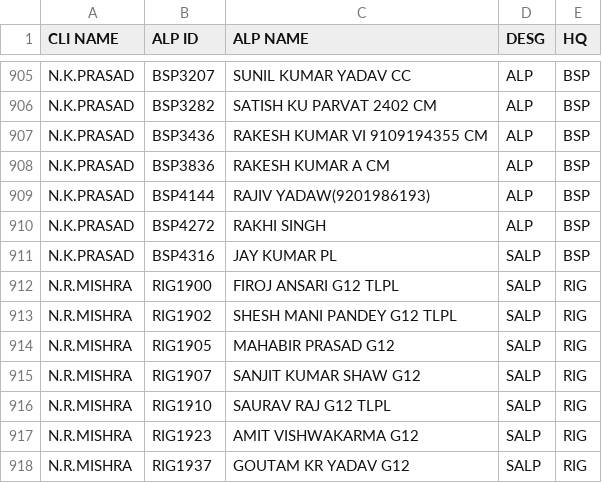
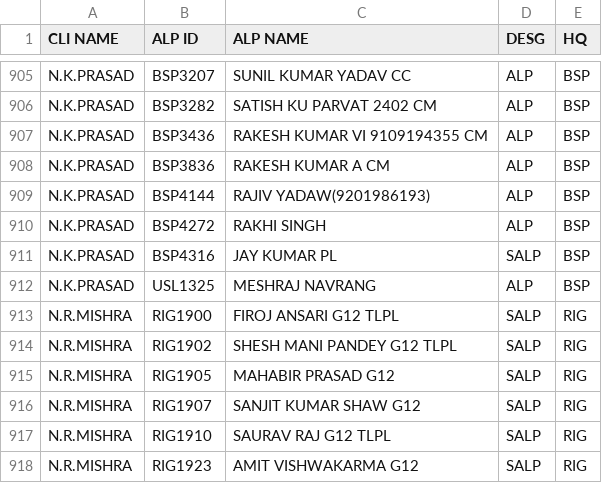
Before and after one commit to SrDeeOpBSP/BSP-Division-report, a CSV file: CLIALP.csv, drawn as a sheet; only a part is shown, gaps mark what is left out; the shorter side is filled out with more unchanged rows; the diff names each change by its address in the sheet, - before the commit and + after, or states it on an @@ line.

Commit message:
Update CLIALP.csv

```diff
--- a/CLIALP.csv
+++ b/CLIALP.csv
+row 912: N.K.PRASAD | USL1325 | MESHRAJ NAVRANG | ALP | BSP
```
